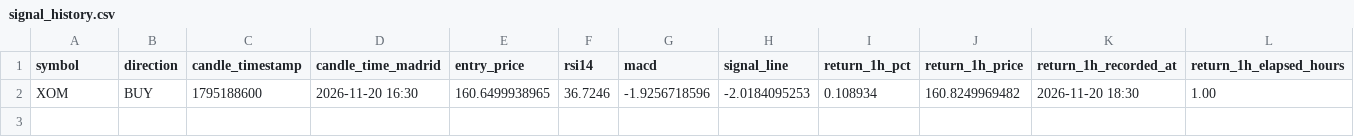
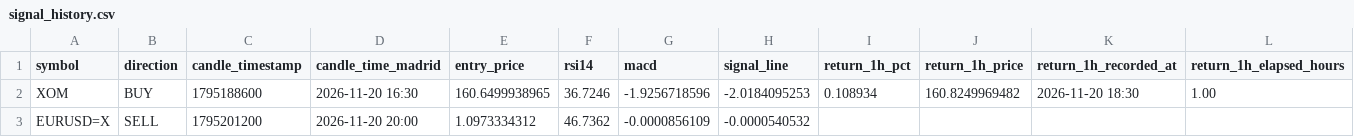
Before and after one commit to jaimefg19034/macd-alerts, a CSV file: data/signal_history.csv, drawn as a sheet; only a part is shown; rows hold the shown columns only; the diff names each change by its address in the sheet, - before the commit and + after, or states it on an @@ line.

```diff
--- a/data/signal_history.csv
+++ b/data/signal_history.csv
+row 3: EURUSD=X | SELL | 1795201200 | 2026-11-20 20:00 | 1.0973334312 | 46.7362 | -0.0000856109 | -0.0000540532
```
Also changed, not shown: data/signal_stats.csv, 1 other file.
